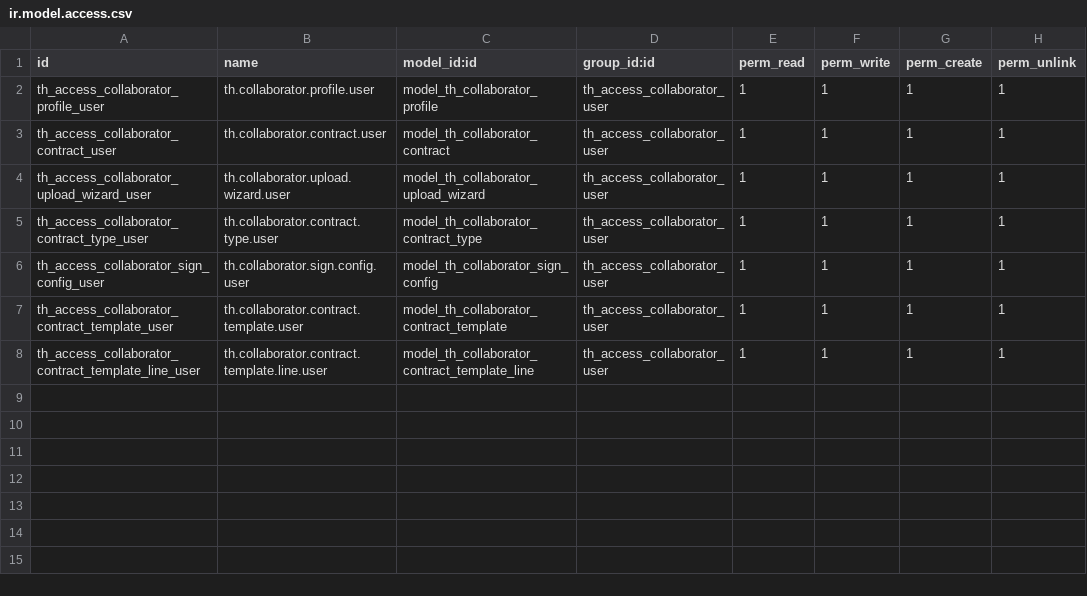
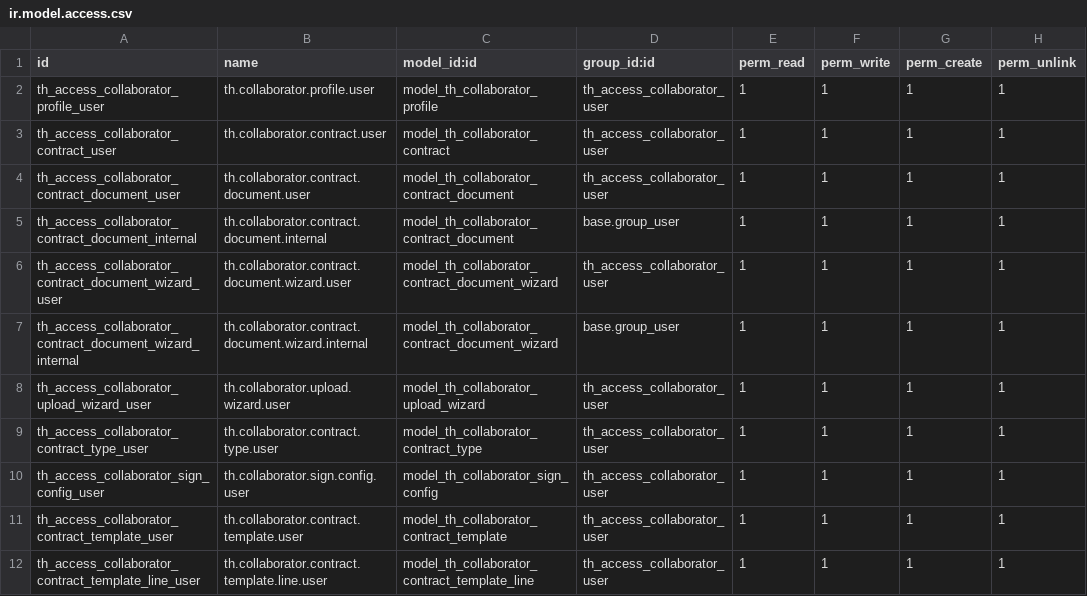
Before and after one commit to DevTran2002/odoo_custom_addons, a CSV file: th_collaborator/security/ir.model.access.csv, drawn as a sheet; the diff names each change by its address in the sheet, - before the commit and + after, or states it on an @@ line.

Commit message:
feat: add th_collaborator module with contract management and document handling

```diff
--- a/th_collaborator/security/ir.model.access.csv
+++ b/th_collaborator/security/ir.model.access.csv
+row 4: th_access_collaborator_contract_document_user | th.collaborator.contract.document.user | model_th_collaborator_contract_document | th_access_collaborator_user | 1 | 1 | 1 | 1
+row 5: th_access_collaborator_contract_document_internal | th.collaborator.contract.document.internal | model_th_collaborator_contract_document | base.group_user | 1 | 1 | 1 | 1
+row 6: th_access_collaborator_contract_document_wizard_user | th.collaborator.contract.document.wizard.user | model_th_collaborator_contract_document_wizard | th_access_collaborator_user | 1 | 1 | 1 | 1
+row 7: th_access_collaborator_contract_document_wizard_internal | th.collaborator.contract.document.wizard.internal | model_th_collaborator_contract_document_wizard | base.group_user | 1 | 1 | 1 | 1
```
Also changed, not shown: 9 other files.
